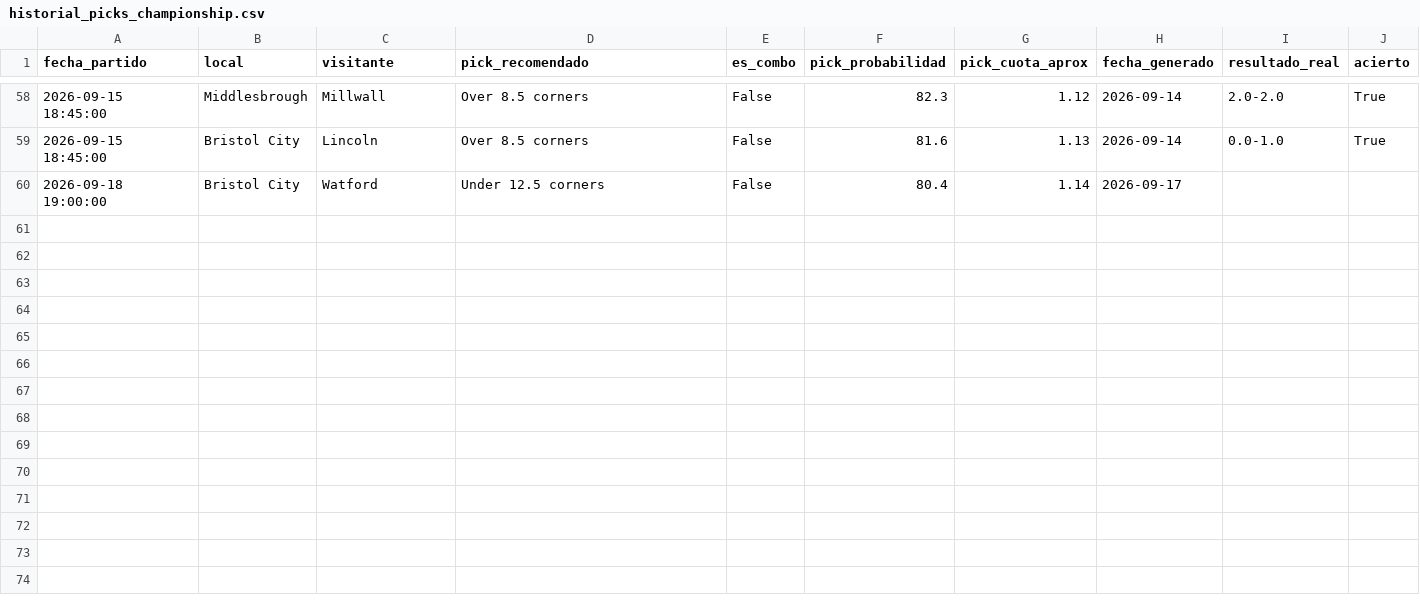
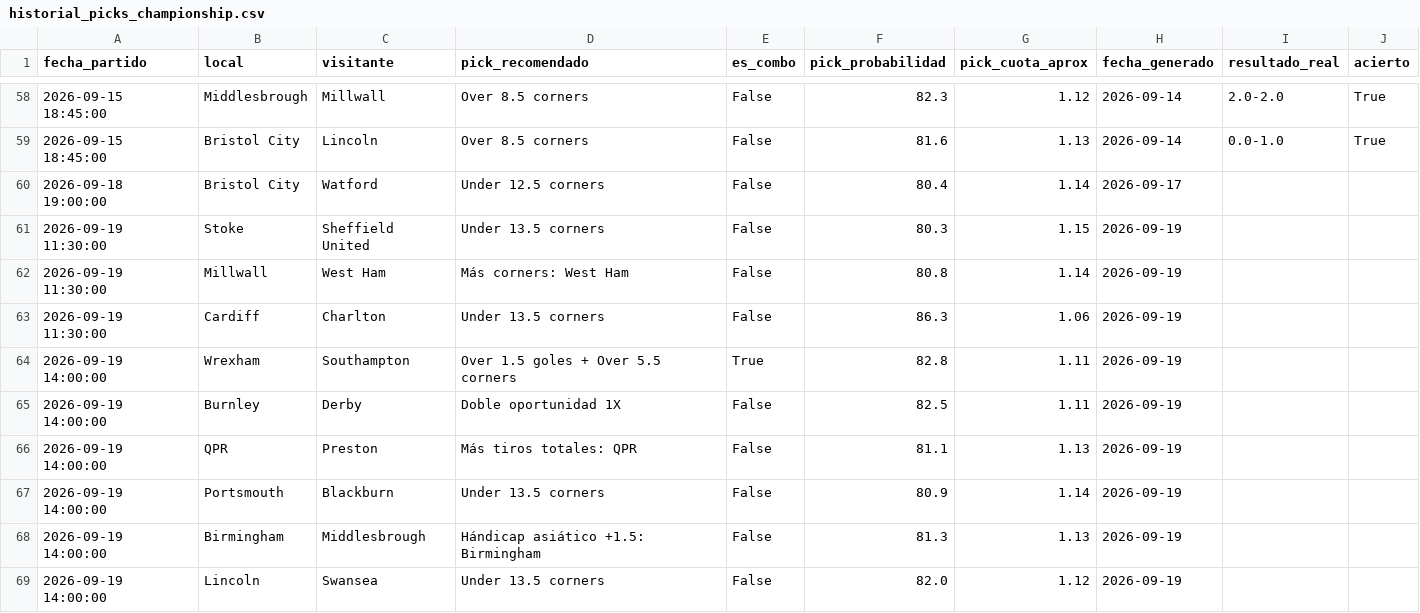
Before and after one commit to hectormera4-dotcom/premier-picks, a CSV file: historial_picks_championship.csv, drawn as a sheet; only a part is shown, gaps mark what is left out.

```diff
--- a/historial_picks_championship.csv
+++ b/historial_picks_championship.csv
@@ -60 +60,10 @@ fecha_partido,local,visitante,pick_recomendado,es_combo,pick_probabilidad,pick_c
 2026-09-18 19:00:00,Bristol City,Watford,Under 12.5 corners,False,80.4,1.14,2026-09-17,,
+2026-09-19 11:30:00,Stoke,Sheffield United,Under 13.5 corners,False,80.3,1.15,2026-09-19,,
+2026-09-19 11:30:00,Millwall,West Ham,Más corners: West Ham,False,80.8,1.14,2026-09-19,,
+2026-09-19 11:30:00,Cardiff,Charlton,Under 13.5 corners,False,86.3,1.06,2026-09-19,,
+2026-09-19 14:00:00,Wrexham,Southampton,Over 1.5 goles + Over 5.5 corners,True,82.8,1.11,2026-09-19,,
+2026-09-19 14:00:00,Burnley,Derby,Doble oportunidad 1X,False,82.5,1.11,2026-09-19,,
+2026-09-19 14:00:00,QPR,Preston,Más tiros totales: QPR,False,81.1,1.13,2026-09-19,,
+2026-09-19 14:00:00,Portsmouth,Blackburn,Under 13.5 corners,False,80.9,1.14,2026-09-19,,
+2026-09-19 14:00:00,Birmingham,Middlesbrough,Hándicap asiático +1.5: Birmingham,False,81.3,1.13,2026-09-19,,
+2026-09-19 14:00:00,Lincoln,Swansea,Under 13.5 corners,False,82.0,1.12,2026-09-19,,
```
Also changed, not shown: historial_combinadas.csv, historial_picks_bundesliga.csv, 16 other files.
